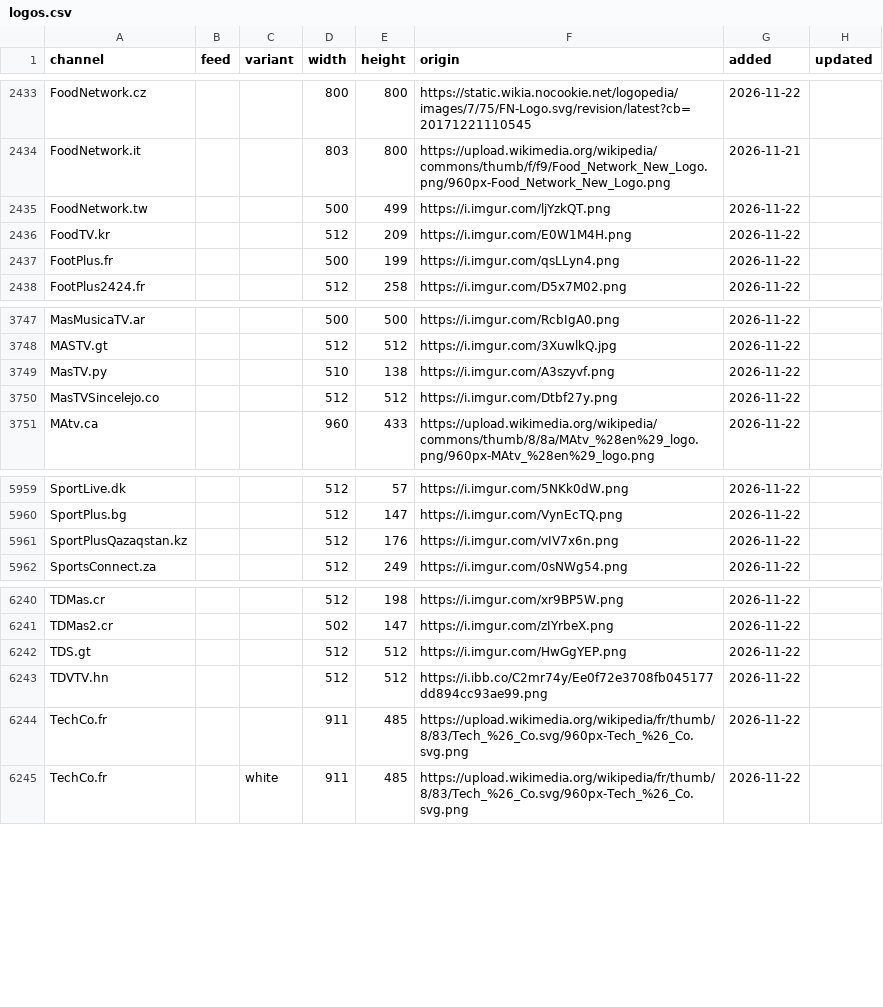
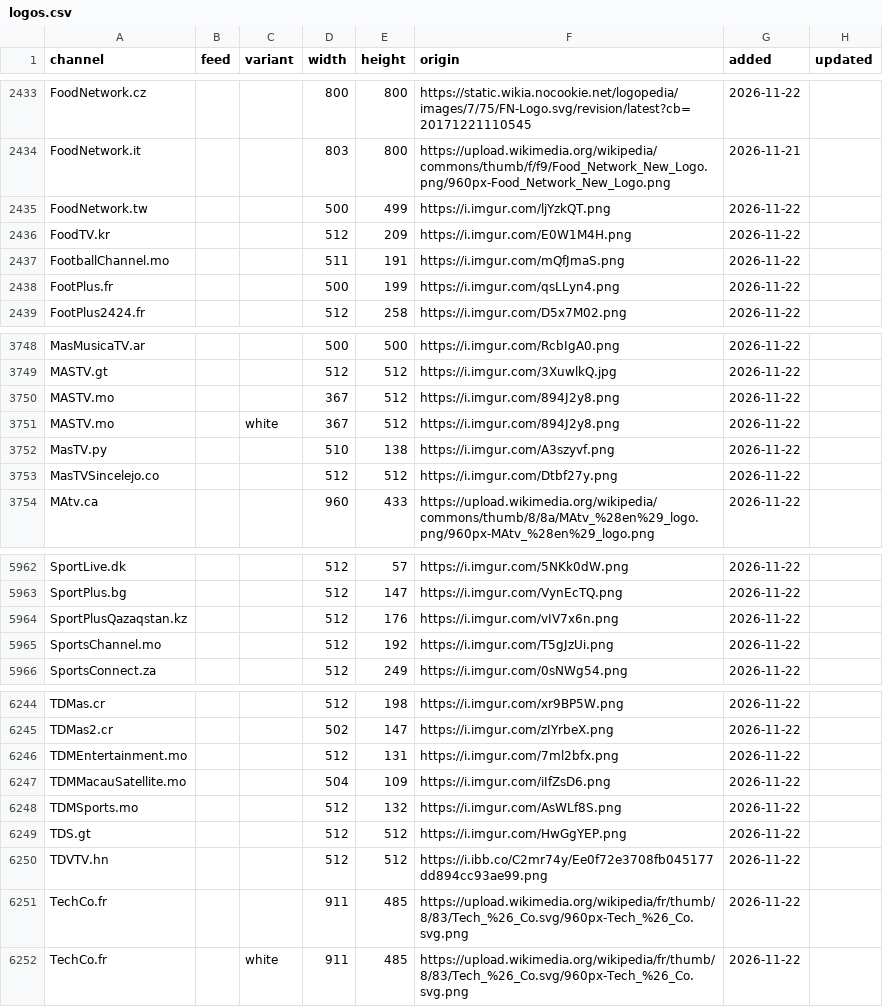
Before and after one commit to worldwide-tv-logos/database, a CSV file: data/logos.csv, drawn as a sheet; only a part is shown, gaps mark what is left out; the diff names each change by its address in the sheet, - before the commit and + after, or states it on an @@ line.

```diff
--- a/data/logos.csv
+++ b/data/logos.csv
+row 2437: FootballChannel.mo |  |  | 511 | 191 | https://i.imgur.com/mQfJmaS.png | 2026-11-22
+row 3750: MASTV.mo |  |  | 367 | 512 | https://i.imgur.com/894J2y8.png | 2026-11-22
+row 3751: MASTV.mo |  | white | 367 | 512 | https://i.imgur.com/894J2y8.png | 2026-11-22
+row 5965: SportsChannel.mo |  |  | 512 | 192 | https://i.imgur.com/T5gJzUi.png | 2026-11-22
+row 6246: TDMEntertainment.mo |  |  | 512 | 131 | https://i.imgur.com/7ml2bfx.png | 2026-11-22
+row 6247: TDMMacauSatellite.mo |  |  | 504 | 109 | https://i.imgur.com/iIfZsD6.png | 2026-11-22
+row 6248: TDMSports.mo |  |  | 512 | 132 | https://i.imgur.com/AsWLf8S.png | 2026-11-22
```
Also changed, not shown: 13 other files.
